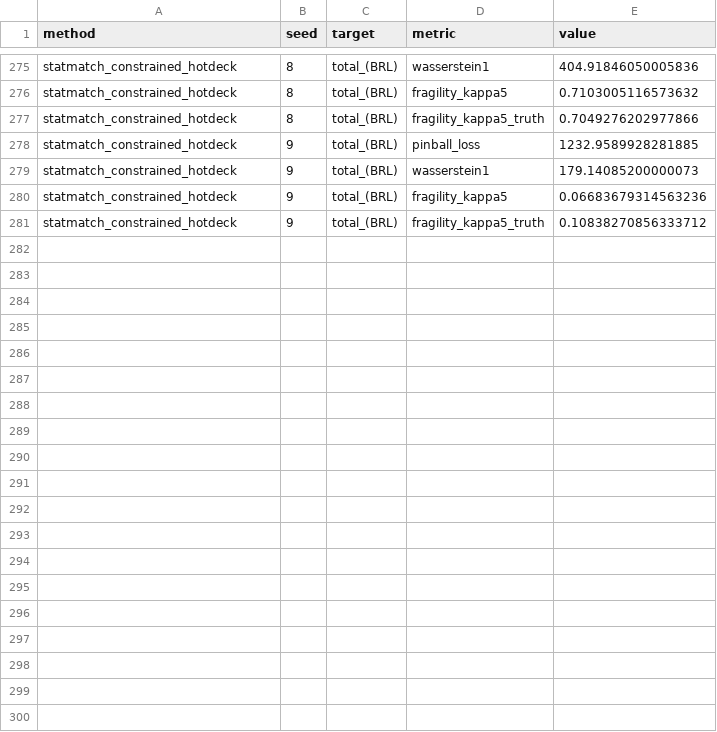
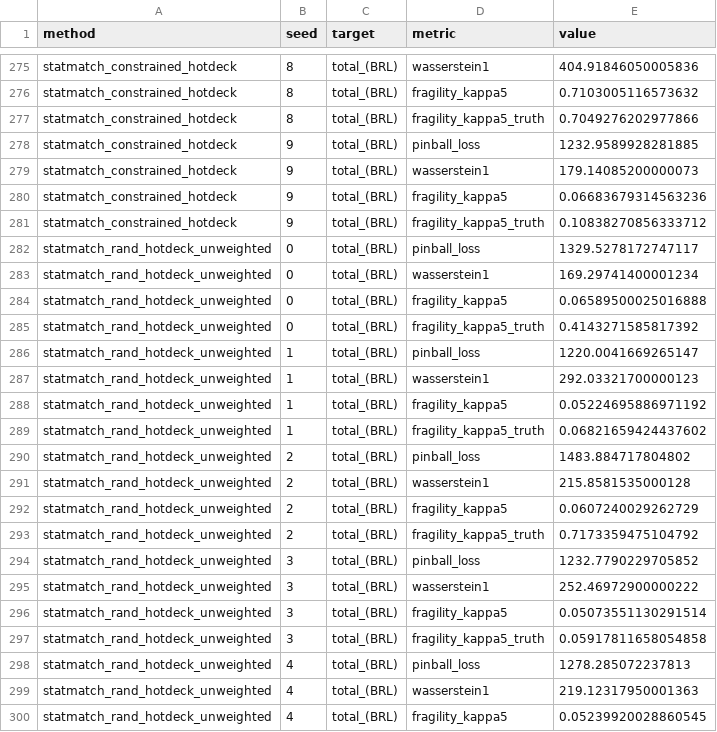
Before and after one commit to PolicyEngine/imputation-paper, a CSV file: runs/openml-brazilian_houses-added-arms/metrics_long.csv, drawn as a sheet; only a part is shown, gaps mark what is left out; the diff covers the shown part only.

```diff
--- a/runs/openml-brazilian_houses-added-arms/metrics_long.csv
+++ b/runs/openml-brazilian_houses-added-arms/metrics_long.csv
@@ -281 +281,20 @@ statmatch_constrained_hotdeck,9,total_(BRL),fragility_kappa5,0.06683679314563236
 statmatch_constrained_hotdeck,9,total_(BRL),fragility_kappa5_truth,0.10838270856333712
+statmatch_rand_hotdeck_unweighted,0,total_(BRL),pinball_loss,1329.5278172747117
+statmatch_rand_hotdeck_unweighted,0,total_(BRL),wasserstein1,169.29741400001234
+statmatch_rand_hotdeck_unweighted,0,total_(BRL),fragility_kappa5,0.06589500025016888
+statmatch_rand_hotdeck_unweighted,0,total_(BRL),fragility_kappa5_truth,0.4143271585817392
+statmatch_rand_hotdeck_unweighted,1,total_(BRL),pinball_loss,1220.0041669265147
+statmatch_rand_hotdeck_unweighted,1,total_(BRL),wasserstein1,292.03321700000123
+statmatch_rand_hotdeck_unweighted,1,total_(BRL),fragility_kappa5,0.05224695886971192
+statmatch_rand_hotdeck_unweighted,1,total_(BRL),fragility_kappa5_truth,0.06821659424437602
+statmatch_rand_hotdeck_unweighted,2,total_(BRL),pinball_loss,1483.884717804802
+statmatch_rand_hotdeck_unweighted,2,total_(BRL),wasserstein1,215.8581535000128
+statmatch_rand_hotdeck_unweighted,2,total_(BRL),fragility_kappa5,0.0607240029262729
+statmatch_rand_hotdeck_unweighted,2,total_(BRL),fragility_kappa5_truth,0.7173359475104792
+statmatch_rand_hotdeck_unweighted,3,total_(BRL),pinball_loss,1232.7790229705852
+statmatch_rand_hotdeck_unweighted,3,total_(BRL),wasserstein1,252.46972900000222
+statmatch_rand_hotdeck_unweighted,3,total_(BRL),fragility_kappa5,0.05073551130291514
+statmatch_rand_hotdeck_unweighted,3,total_(BRL),fragility_kappa5_truth,0.05917811658054858
+statmatch_rand_hotdeck_unweighted,4,total_(BRL),pinball_loss,1278.285072237813
+statmatch_rand_hotdeck_unweighted,4,total_(BRL),wasserstein1,219.12317950001363
+statmatch_rand_hotdeck_unweighted,4,total_(BRL),fragility_kappa5,0.05239920028860545
```
Also changed, not shown: 21 added rows elsewhere in this file, runs/openml-abalone-added-arms/metrics_long.csv, runs/openml-elevators-added-arms/metrics_long.csv, 31 other files.
